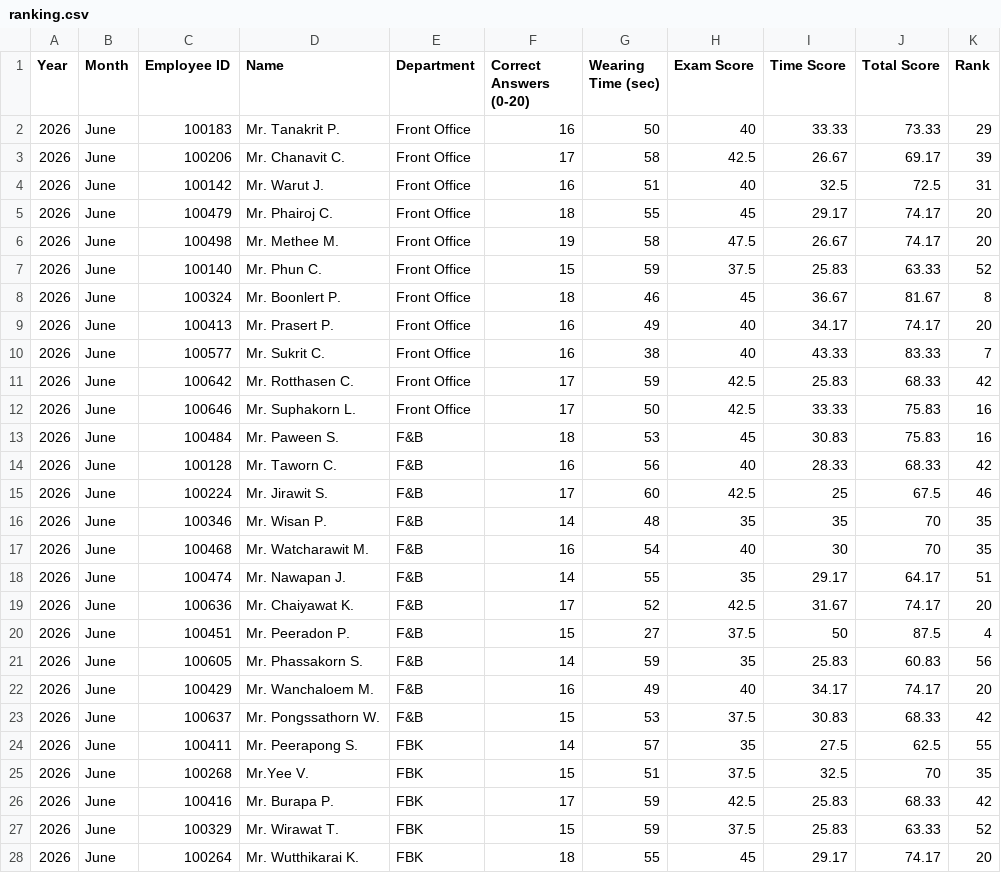
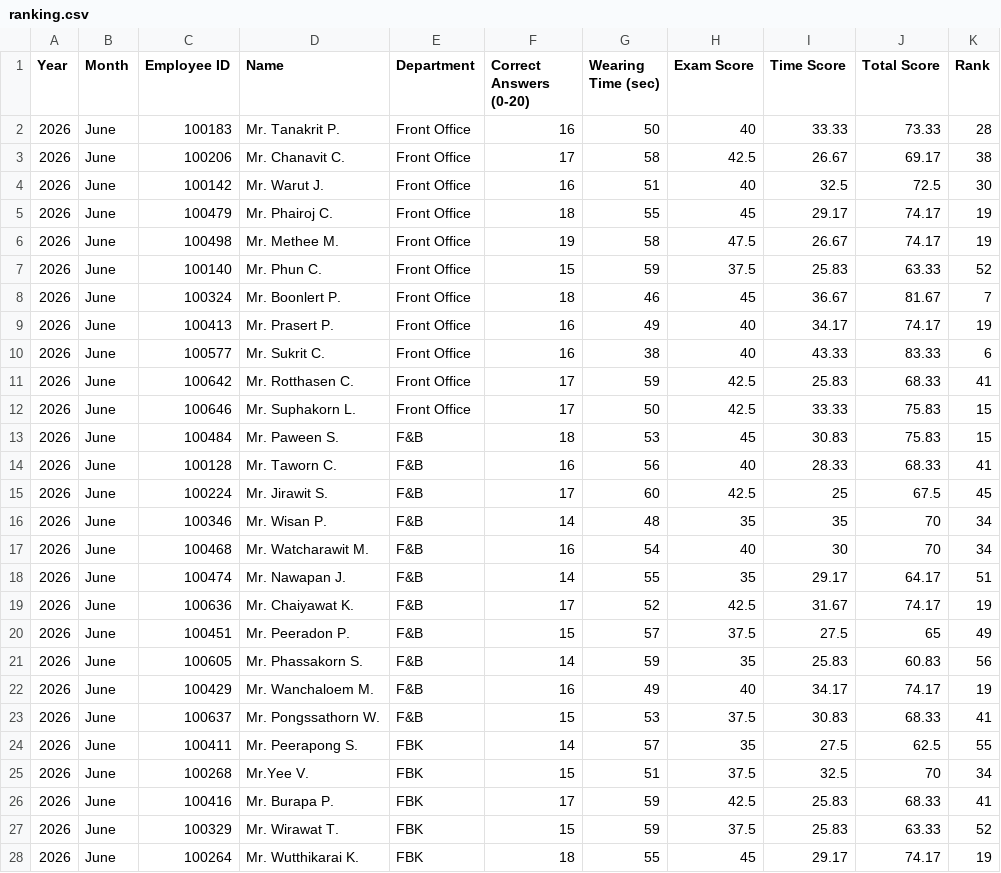
Before and after one commit to FFTranking/FFTranking, a CSV file: ranking.csv, drawn as a sheet; only a part is shown; the diff covers the shown part only.

Commit message:
Add files via upload

```diff
--- a/ranking.csv
+++ b/ranking.csv
@@ -1,28 +1,28 @@
 Year,Month,Employee ID,Name,Department,Correct Answers (0-20),Wearing Time (sec),Exam Score,Time Score,Total Score,Rank
-2026,June,100183,Mr. Tanakrit P.,Front Office,16,50,40,33.33,73.33,29
-2026,June,100206,Mr. Chanavit C.,Front Office,17,58,42.5,26.67,69.17,39
-2026,June,100142,Mr. Warut J.,Front Office,16,51,40,32.5,72.5,31
-2026,June,100479,Mr. Phairoj C.,Front Office,18,55,45,29.17,74.17,20
-2026,June,100498,Mr. Methee M.,Front Office,19,58,47.5,26.67,74.17,20
+2026,June,100183,Mr. Tanakrit P.,Front Office,16,50,40,33.33,73.33,28
+2026,June,100206,Mr. Chanavit C.,Front Office,17,58,42.5,26.67,69.17,38
+2026,June,100142,Mr. Warut J.,Front Office,16,51,40,32.5,72.5,30
+2026,June,100479,Mr. Phairoj C.,Front Office,18,55,45,29.17,74.17,19
+2026,June,100498,Mr. Methee M.,Front Office,19,58,47.5,26.67,74.17,19
 2026,June,100140,Mr. Phun C.,Front Office,15,59,37.5,25.83,63.33,52
-2026,June,100324,Mr. Boonlert P.,Front Office,18,46,45,36.67,81.67,8
-2026,June,100413,Mr. Prasert P.,Front Office,16,49,40,34.17,74.17,20
-2026,June,100577,Mr. Sukrit C.,Front Office,16,38,40,43.33,83.33,7
-2026,June,100642,Mr. Rotthasen C.,Front Office,17,59,42.5,25.83,68.33,42
-2026,June,100646,Mr. Suphakorn L.,Front Office,17,50,42.5,33.33,75.83,16
-2026,June,100484,Mr. Paween S.,F&B,18,53,45,30.83,75.83,16
-2026,June,100128,Mr. Taworn C.,F&B,16,56,40,28.33,68.33,42
-2026,June,100224,Mr. Jirawit S.,F&B,17,60,42.5,25,67.5,46
-2026,June,100346,Mr. Wisan P.,F&B,14,48,35,35,70,35
-2026,June,100468,Mr. Watcharawit M.,F&B,16,54,40,30,70,35
+2026,June,100324,Mr. Boonlert P.,Front Office,18,46,45,36.67,81.67,7
+2026,June,100413,Mr. Prasert P.,Front Office,16,49,40,34.17,74.17,19
+2026,June,100577,Mr. Sukrit C.,Front Office,16,38,40,43.33,83.33,6
+2026,June,100642,Mr. Rotthasen C.,Front Office,17,59,42.5,25.83,68.33,41
+2026,June,100646,Mr. Suphakorn L.,Front Office,17,50,42.5,33.33,75.83,15
+2026,June,100484,Mr. Paween S.,F&B,18,53,45,30.83,75.83,15
+2026,June,100128,Mr. Taworn C.,F&B,16,56,40,28.33,68.33,41
+2026,June,100224,Mr. Jirawit S.,F&B,17,60,42.5,25,67.5,45
+2026,June,100346,Mr. Wisan P.,F&B,14,48,35,35,70,34
+2026,June,100468,Mr. Watcharawit M.,F&B,16,54,40,30,70,34
 2026,June,100474,Mr. Nawapan J.,F&B,14,55,35,29.17,64.17,51
-2026,June,100636,Mr. Chaiyawat K.,F&B,17,52,42.5,31.67,74.17,20
-2026,June,100451,Mr. Peeradon P.,F&B,15,27,37.5,50,87.5,4
+2026,June,100636,Mr. Chaiyawat K.,F&B,17,52,42.5,31.67,74.17,19
+2026,June,100451,Mr. Peeradon P.,F&B,15,57,37.5,27.5,65,49
 2026,June,100605,Mr. Phassakorn S.,F&B,14,59,35,25.83,60.83,56
-2026,June,100429,Mr. Wanchaloem M.,F&B,16,49,40,34.17,74.17,20
-2026,June,100637,Mr. Pongssathorn W.,F&B,15,53,37.5,30.83,68.33,42
+2026,June,100429,Mr. Wanchaloem M.,F&B,16,49,40,34.17,74.17,19
+2026,June,100637,Mr. Pongssathorn W.,F&B,15,53,37.5,30.83,68.33,41
 2026,June,100411,Mr. Peerapong S.,FBK,14,57,35,27.5,62.5,55
-2026,June,100268,Mr.Yee V.,FBK,15,51,37.5,32.5,70,35
-2026,June,100416,Mr. Burapa P.,FBK,17,59,42.5,25.83,68.33,42
+2026,June,100268,Mr.Yee V.,FBK,15,51,37.5,32.5,70,34
+2026,June,100416,Mr. Burapa P.,FBK,17,59,42.5,25.83,68.33,41
 2026,June,100329,Mr. Wirawat T.,FBK,15,59,37.5,25.83,63.33,52
-2026,June,100264,Mr. Wutthikarai K.,FBK,18,55,45,29.17,74.17,20
+2026,June,100264,Mr. Wutthikarai K.,FBK,18,55,45,29.17,74.17,19
```
Also changed, not shown: 25 edited cells elsewhere in this file.
